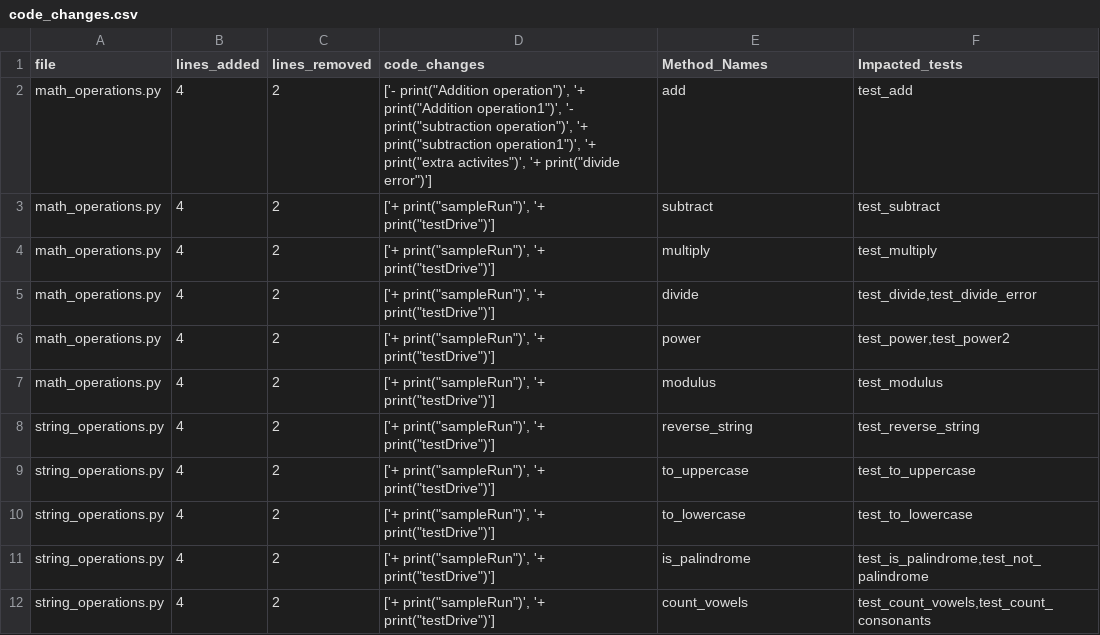
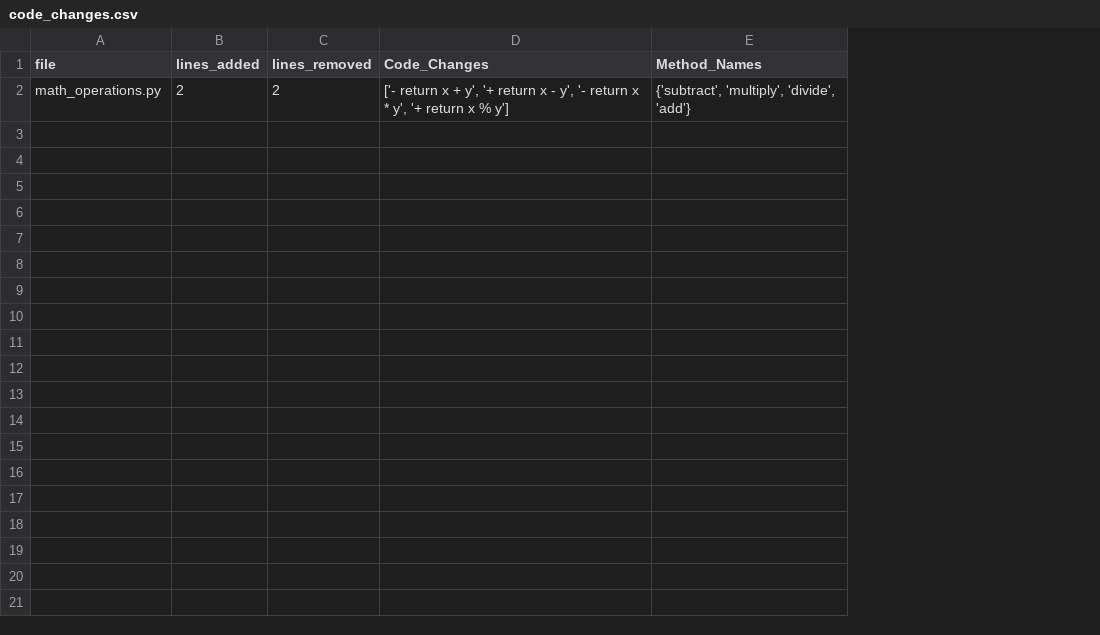
Before and after one commit to BhanuRutwik/hackathon, a CSV file: code_changes.csv, drawn as a sheet; removed rows and columns are numbered as before the commit, all else as after; the diff names each change by its address in the sheet, - before the commit and + after, or states it on an @@ line.

```diff
--- a/code_changes.csv
+++ b/code_changes.csv
-column D (code_changes), row 3: ['+ print("sampleRun")', '+ print("testDrive")']
+column D (Code_Changes), row 2: ['- return x + y', '+ return x - y', '- return x * y', '+ return x % y']
-column F (Impacted_tests), row 3: test_subtract
-row 2: math_operations.py | 4 | 2 | ['- print("Addition operation")', '+ print("Addition operation1")', '- print("subtraction operation")', '+ print("subtraction operation1")', '+ print("extra activites")', '+ print("divide error")'] | add | test_add
-B2 (lines_added): 4
+B2 (lines_added): 2
-E2 (Method_Names): subtract
+E2 (Method_Names): {'subtract', 'multiply', 'divide', 'add'}
-row 4: math_operations.py | 4 | 2 | ['+ print("sampleRun")', '+ print("testDrive")'] | multiply | test_multiply
-row 5: math_operations.py | 4 | 2 | ['+ print("sampleRun")', '+ print("testDrive")'] | divide | test_divide,test_divide_error
-row 6: math_operations.py | 4 | 2 | ['+ print("sampleRun")', '+ print("testDrive")'] | power | test_power,test_power2
-row 7: math_operations.py | 4 | 2 | ['+ print("sampleRun")', '+ print("testDrive")'] | modulus | test_modulus
-row 8: string_operations.py | 4 | 2 | ['+ print("sampleRun")', '+ print("testDrive")'] | reverse_string | test_reverse_string
-row 9: string_operations.py | 4 | 2 | ['+ print("sampleRun")', '+ print("testDrive")'] | to_uppercase | test_to_uppercase
-row 10: string_operations.py | 4 | 2 | ['+ print("sampleRun")', '+ print("testDrive")'] | to_lowercase | test_to_lowercase
-row 11: string_operations.py | 4 | 2 | ['+ print("sampleRun")', '+ print("testDrive")'] | is_palindrome | test_is_palindrome,test_not_palindrome
-row 12: string_operations.py | 4 | 2 | ['+ print("sampleRun")', '+ print("testDrive")'] | count_vowels | test_count_vowels,test_count_consonants
```
Also changed, not shown: 4 other files.
